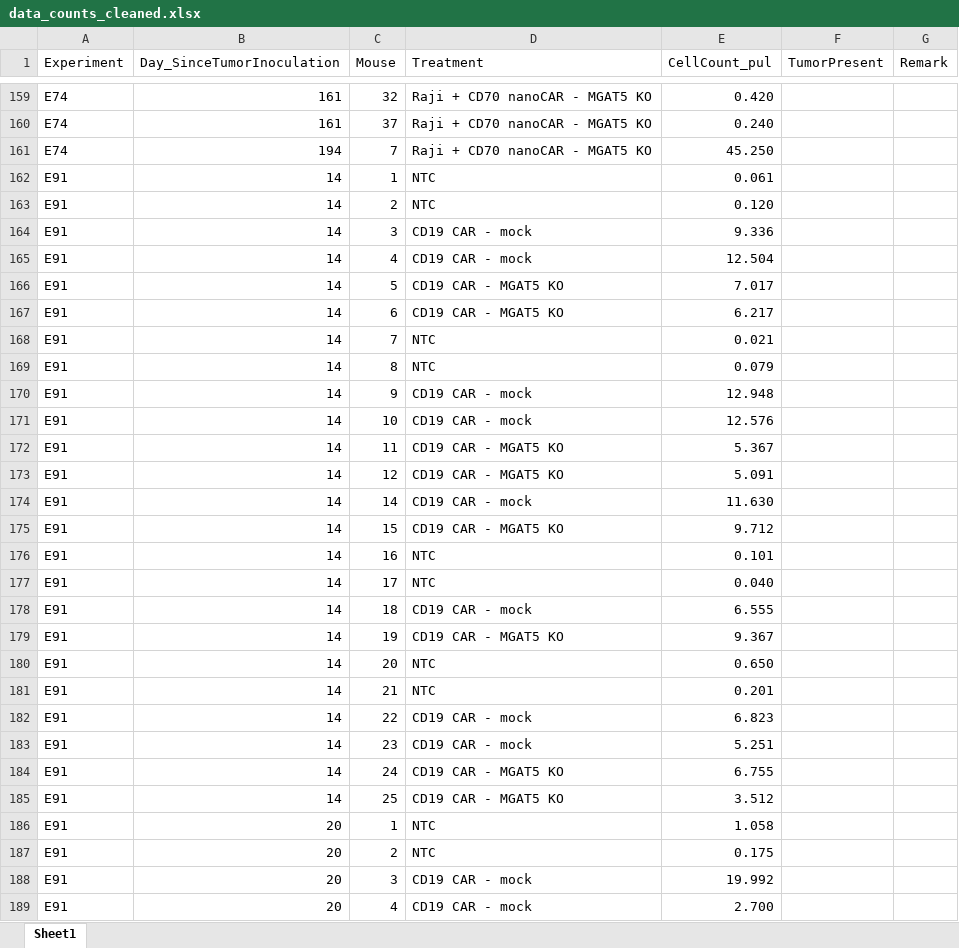
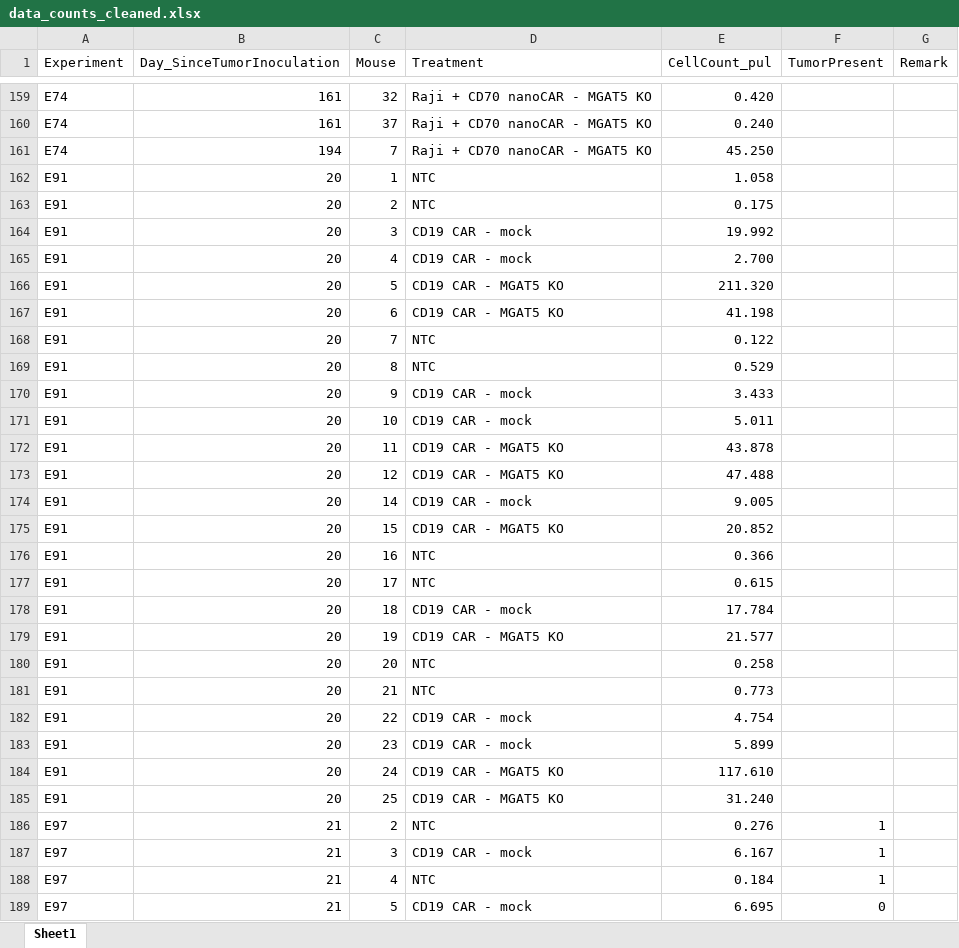
Before and after one commit to CallewaertLab/MGAT5KO_CART_manuscript, an Excel workbook: StatisticalAnalyses/Raji/data/data_counts_cleaned.xlsx, sheet Sheet1, drawn as a sheet; only a part is shown, gaps mark what is left out; the shorter side is filled out with more unchanged rows; values as stored, in another font and other column widths than the file's, no borders; the diff covers the shown part only; the diff names each change by its address in the sheet, - before the commit and + after, or states it on an @@ line.

Commit message:
Small corrections to CellCount script and CellCount xlsx data file

```diff
--- a/StatisticalAnalyses/Raji/data/data_counts_cleaned.xlsx (sheet Sheet1)
+++ b/StatisticalAnalyses/Raji/data/data_counts_cleaned.xlsx (sheet Sheet1)
-row 162: E91 | 14 | 1 | NTC | 0.061
-row 163: E91 | 14 | 2 | NTC | 0.120
-row 164: E91 | 14 | 3 | CD19 CAR - mock | 9.336
-row 165: E91 | 14 | 4 | CD19 CAR - mock | 12.504
-row 166: E91 | 14 | 5 | CD19 CAR - MGAT5 KO | 7.017
-row 167: E91 | 14 | 6 | CD19 CAR - MGAT5 KO | 6.217
-row 168: E91 | 14 | 7 | NTC | 0.021
-row 169: E91 | 14 | 8 | NTC | 0.079
-row 170: E91 | 14 | 9 | CD19 CAR - mock | 12.948
-row 171: E91 | 14 | 10 | CD19 CAR - mock | 12.576
-row 172: E91 | 14 | 11 | CD19 CAR - MGAT5 KO | 5.367
-row 173: E91 | 14 | 12 | CD19 CAR - MGAT5 KO | 5.091
-row 174: E91 | 14 | 14 | CD19 CAR - mock | 11.630
-row 175: E91 | 14 | 15 | CD19 CAR - MGAT5 KO | 9.712
-row 176: E91 | 14 | 16 | NTC | 0.101
-row 177: E91 | 14 | 17 | NTC | 0.040
-row 178: E91 | 14 | 18 | CD19 CAR - mock | 6.555
-row 179: E91 | 14 | 19 | CD19 CAR - MGAT5 KO | 9.367
-row 180: E91 | 14 | 20 | NTC | 0.650
-row 181: E91 | 14 | 21 | NTC | 0.201
-row 182: E91 | 14 | 22 | CD19 CAR - mock | 6.823
-row 183: E91 | 14 | 23 | CD19 CAR - mock | 5.251
-row 184: E91 | 14 | 24 | CD19 CAR - MGAT5 KO | 6.755
-row 185: E91 | 14 | 25 | CD19 CAR - MGAT5 KO | 3.512
```
Also changed, not shown: 16 removed rows elsewhere in this sheet, 2 other files.
